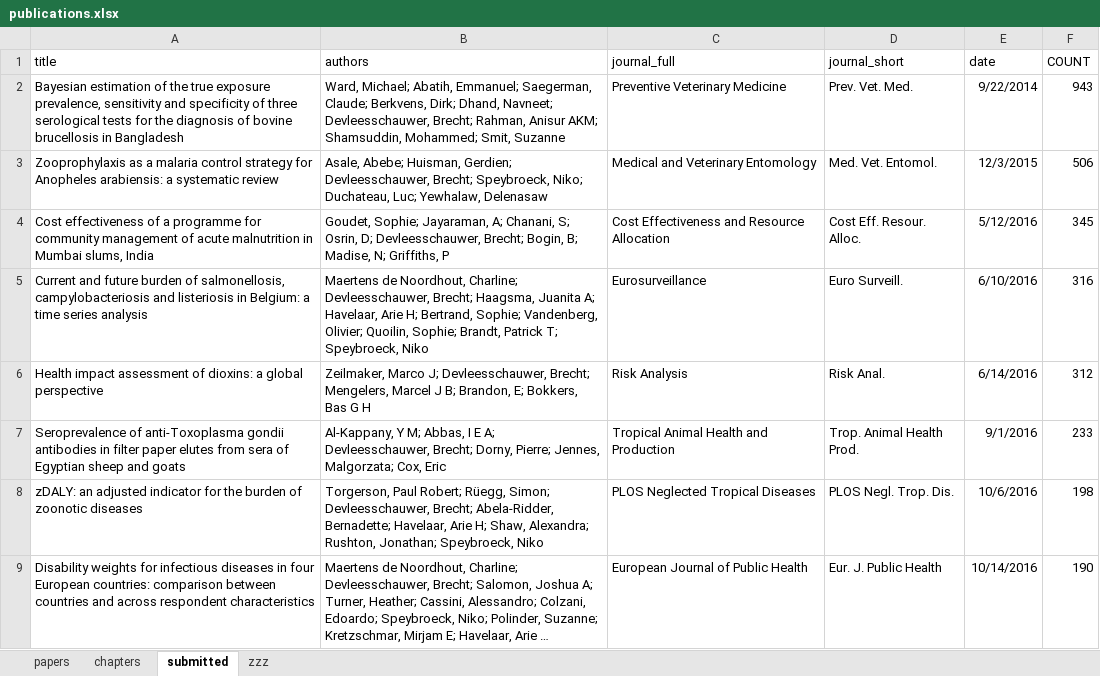
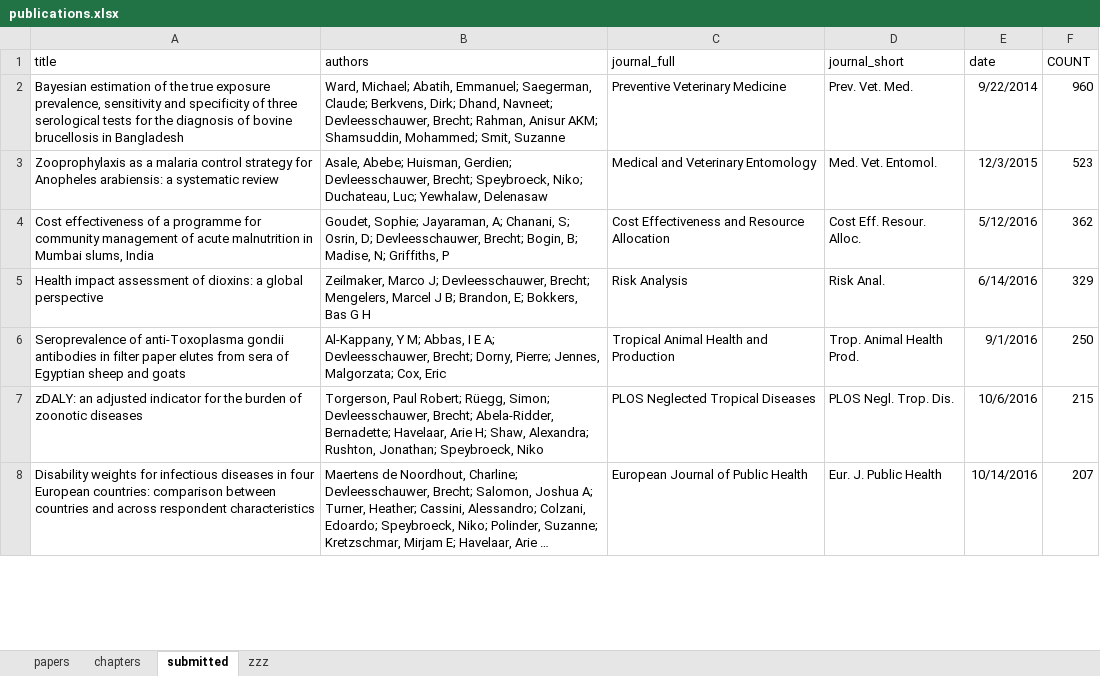
Before and after one commit to brechtdv/vitae, an Excel workbook: publications.xlsx, sheet submitted, drawn as a sheet; only a part is shown; long unchanged cells end in …; values as stored, in another font and other column widths than the file's, no borders; table styles not drawn; removed rows and columns are numbered as before the commit, all else as after; the diff covers the shown part only; the diff names each change by its address in the sheet, - before the commit and + after, or states it on an @@ line.

```diff
--- a/publications.xlsx (sheet submitted)
+++ b/publications.xlsx (sheet submitted)
-F2 (COUNT): 943
+F2 (COUNT): 960
-F3 (COUNT): 506
+F3 (COUNT): 523
-F4 (COUNT): 345
+F4 (COUNT): 362
-row 5: Current and future burden of salmonellosis, campylobacteriosis and listeriosis in Belgium: a time series analysis | Maertens de Noordhout, Charline; Devleesschauwer, Brecht; Haagsma, Juanita A; Havelaar, Arie H; Bertrand, Sophie; Vandenberg, Olivier; Quoilin, Sophie; Brandt, Patrick T; Speybroeck, Niko | Eurosurveillance | Euro Surveill. | 6/10/2016 | 316
-F5 (COUNT): 312
+F5 (COUNT): 329
-F6 (COUNT): 233
+F6 (COUNT): 250
-F7 (COUNT): 198
+F7 (COUNT): 215
-F8 (COUNT): 190
+F8 (COUNT): 207
```
Also changed, not shown: 8 edited cells elsewhere in this sheet, sheet papers, sheet zzz, 2 other files.
